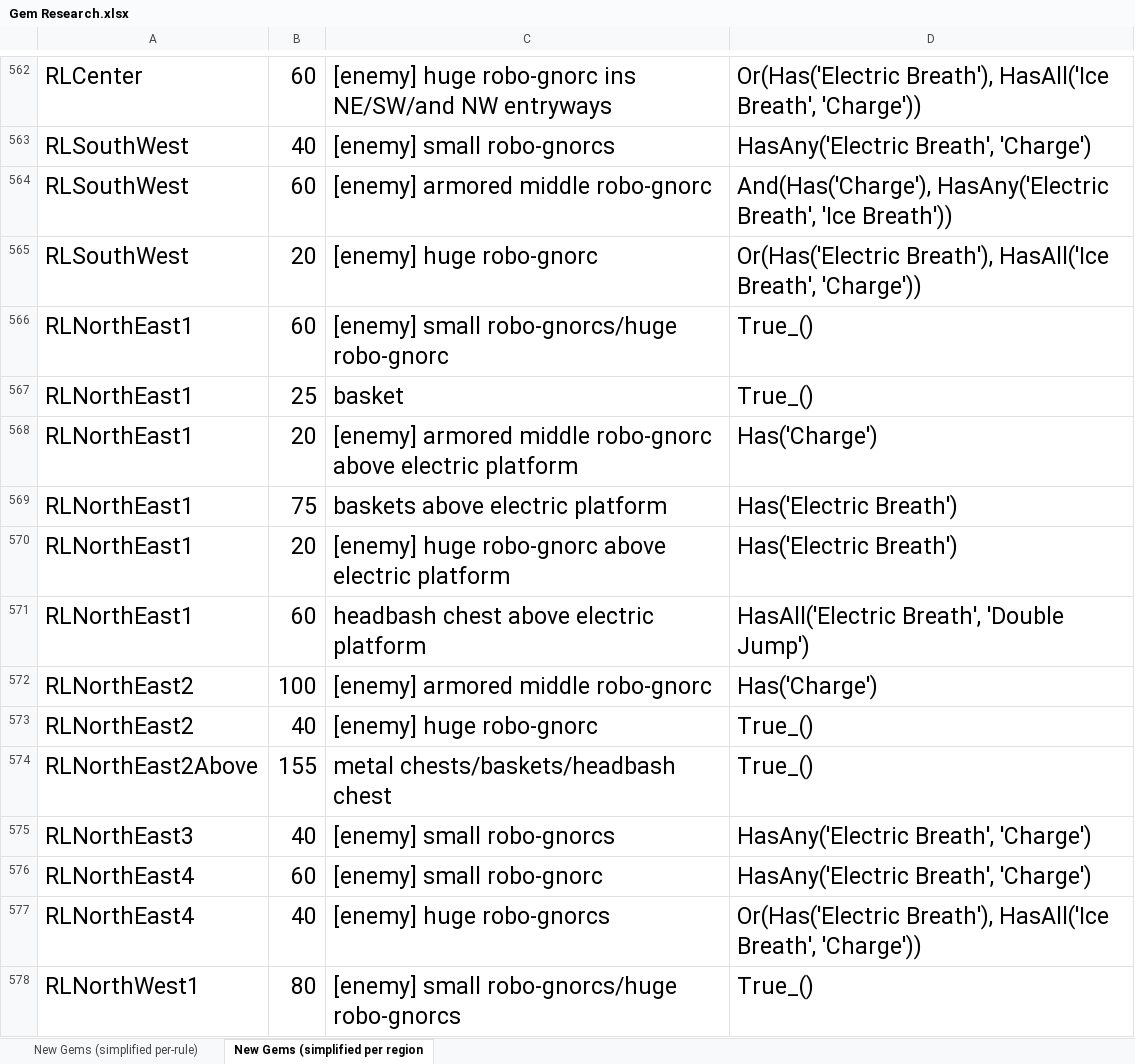
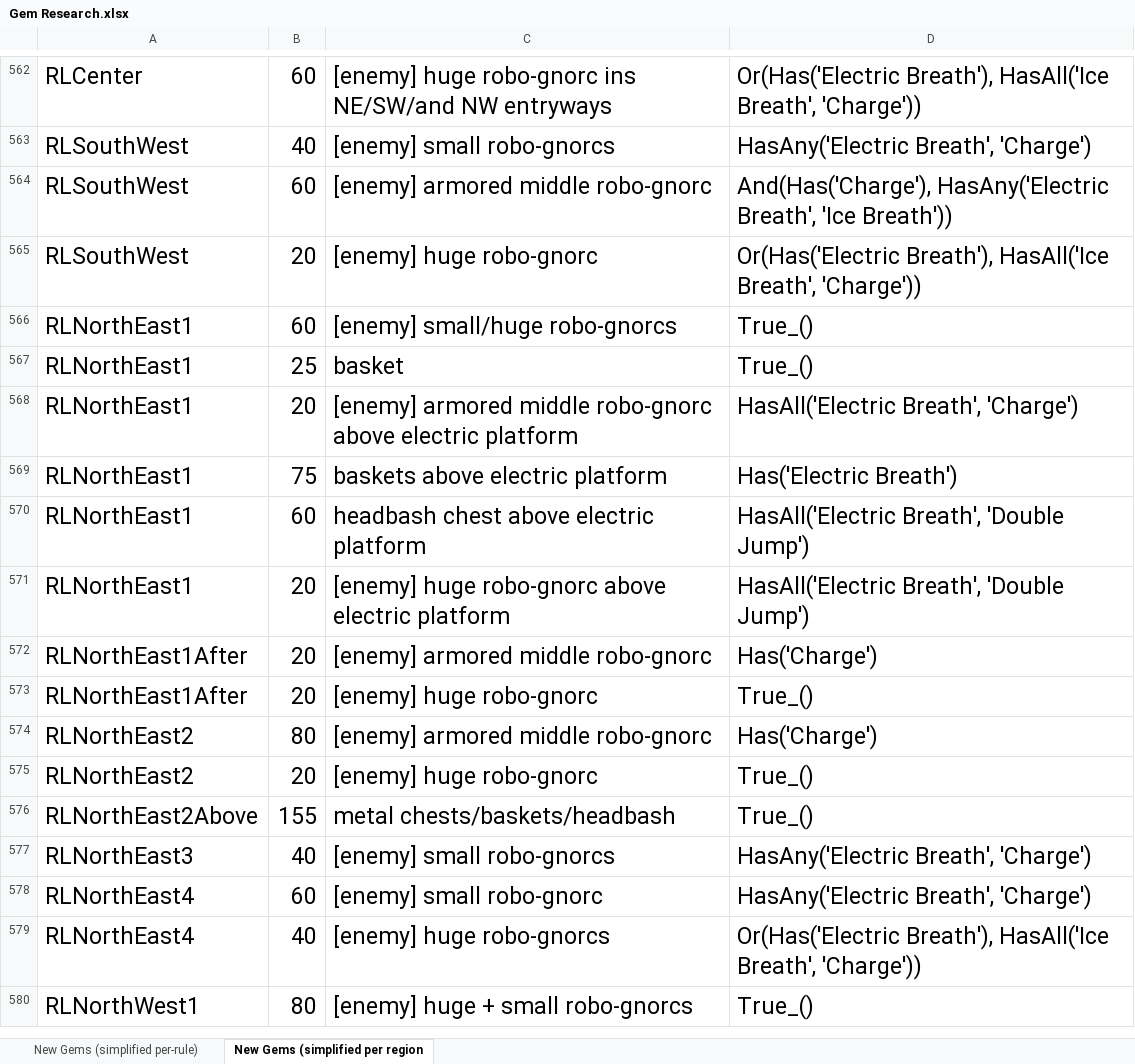
Before and after one commit to PhoenixAki/PhoenixAP, an Excel workbook: worlds/spyro_aht/setup/Gem Research.xlsx, sheet New Gems (simplified per region, drawn as a sheet; only a part is shown, gaps mark what is left out; values as stored, in another font and other column widths than the file's, no borders; removed rows and columns are numbered as before the commit, all else as after; the diff covers the shown part only; the diff names each change by its address in the sheet, - before the commit and + after, or states it on an @@ line.

Commit message:
New Trick: SR Depths Skip Poles + Renamed Another Trick - You can get to the upper part of the toxic swim rooms using a DJ + glide. - Also renamed SR Depths Skip Electric -> SR Fish Statue Jump, to be more clear what it is.

```diff
--- a/worlds/spyro_aht/setup/Gem Research.xlsx (sheet New Gems (simplified per region)
+++ b/worlds/spyro_aht/setup/Gem Research.xlsx (sheet New Gems (simplified per region)
-C566: [enemy] small robo-gnorcs/huge robo-gnorc
+C566: [enemy] small/huge robo-gnorcs
-D568: Has('Charge')
+D568: HasAll('Electric Breath', 'Charge')
-row 570: RLNorthEast1 | 20 | [enemy] huge robo-gnorc above electric platform | Has('Electric Breath')
+row 571: RLNorthEast1 | 20 | [enemy] huge robo-gnorc above electric platform | HasAll('Electric Breath', 'Double Jump')
+row 572: RLNorthEast1After | 20 | [enemy] armored middle robo-gnorc | Has('Charge')
+row 573: RLNorthEast1After | 20 | [enemy] huge robo-gnorc | True_()
-B574: 100
+B574: 80
-B575: 40
+B575: 20
-C576: metal chests/baskets/headbash chest
+C576: metal chests/baskets/headbash
-C580: [enemy] small robo-gnorcs/huge robo-gnorcs
+C580: [enemy] huge + small robo-gnorcs
```
Also changed, not shown: 5 added rows, 2 removed rows, 1 moved row and 12 edited cells elsewhere in this sheet, sheet New Gems (simplified per-rule), formulas that keep their value, 3 other files.
